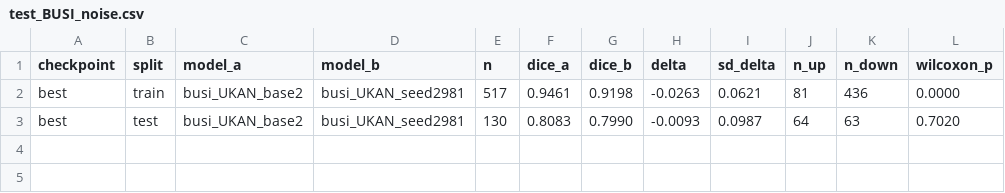
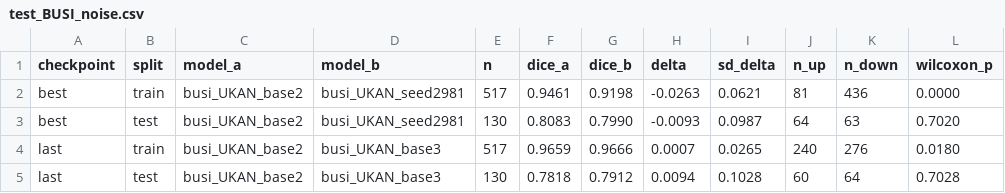
Before and after one commit to OwenWu930302/psi-weighted-busi, a CSV file: results/analysis/test_BUSI_noise.csv, drawn as a sheet; the diff names each change by its address in the sheet, - before the commit and + after, or states it on an @@ line.

Commit message:
BUSI: base3 noise reference, weight x10 / x20

```diff
--- a/results/analysis/test_BUSI_noise.csv
+++ b/results/analysis/test_BUSI_noise.csv
+row 4: last | train | busi_UKAN_base2 | busi_UKAN_base3 | 517 | 0.9659 | 0.9666 | 0.0007 | 0.0265 | 240 | 276 | 0.0180
+row 5: last | test | busi_UKAN_base2 | busi_UKAN_base3 | 130 | 0.7818 | 0.7912 | 0.0094 | 0.1028 | 60 | 64 | 0.7028
```
Also changed, not shown: 27 other files.
